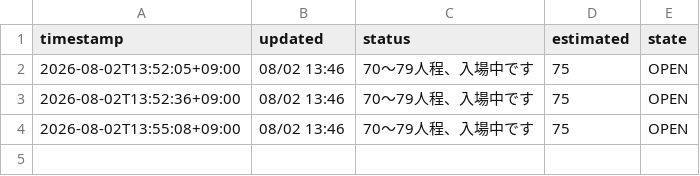
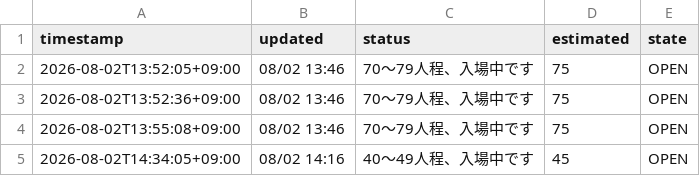
Before and after one commit to vectorpattern/pool-analyzer, a CSV file: data/history.csv, drawn as a sheet.

```diff
--- a/data/history.csv
+++ b/data/history.csv
@@ -4 +4,2 @@ timestamp,updated,status,estimated,state
 2026-08-02T13:55:08+09:00,08/02 13:46,70～79人程、入場中です,75,OPEN
+2026-08-02T14:34:05+09:00,08/02 14:16,40～49人程、入場中です,45,OPEN
```
Also changed, not shown: 1 other file.
